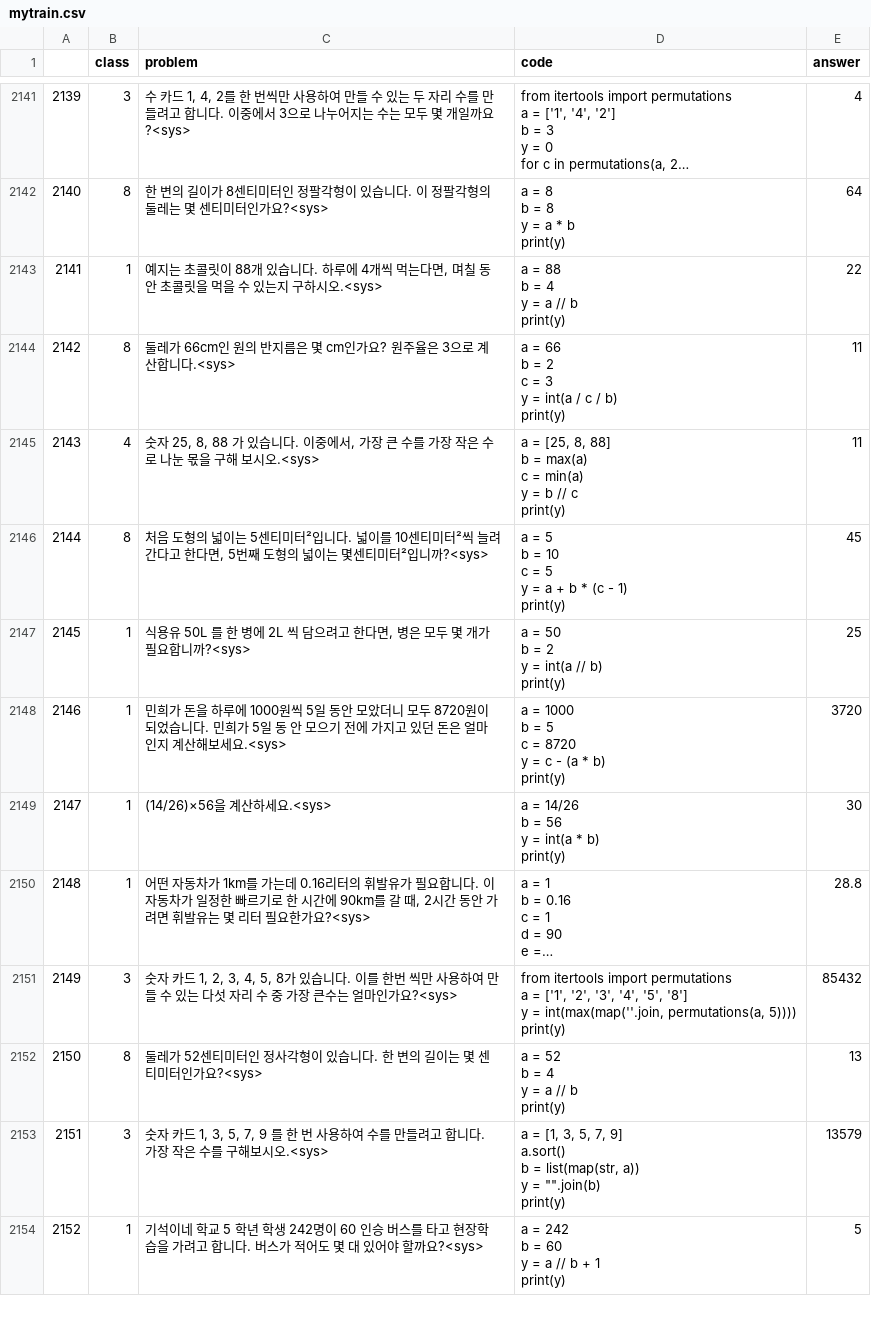
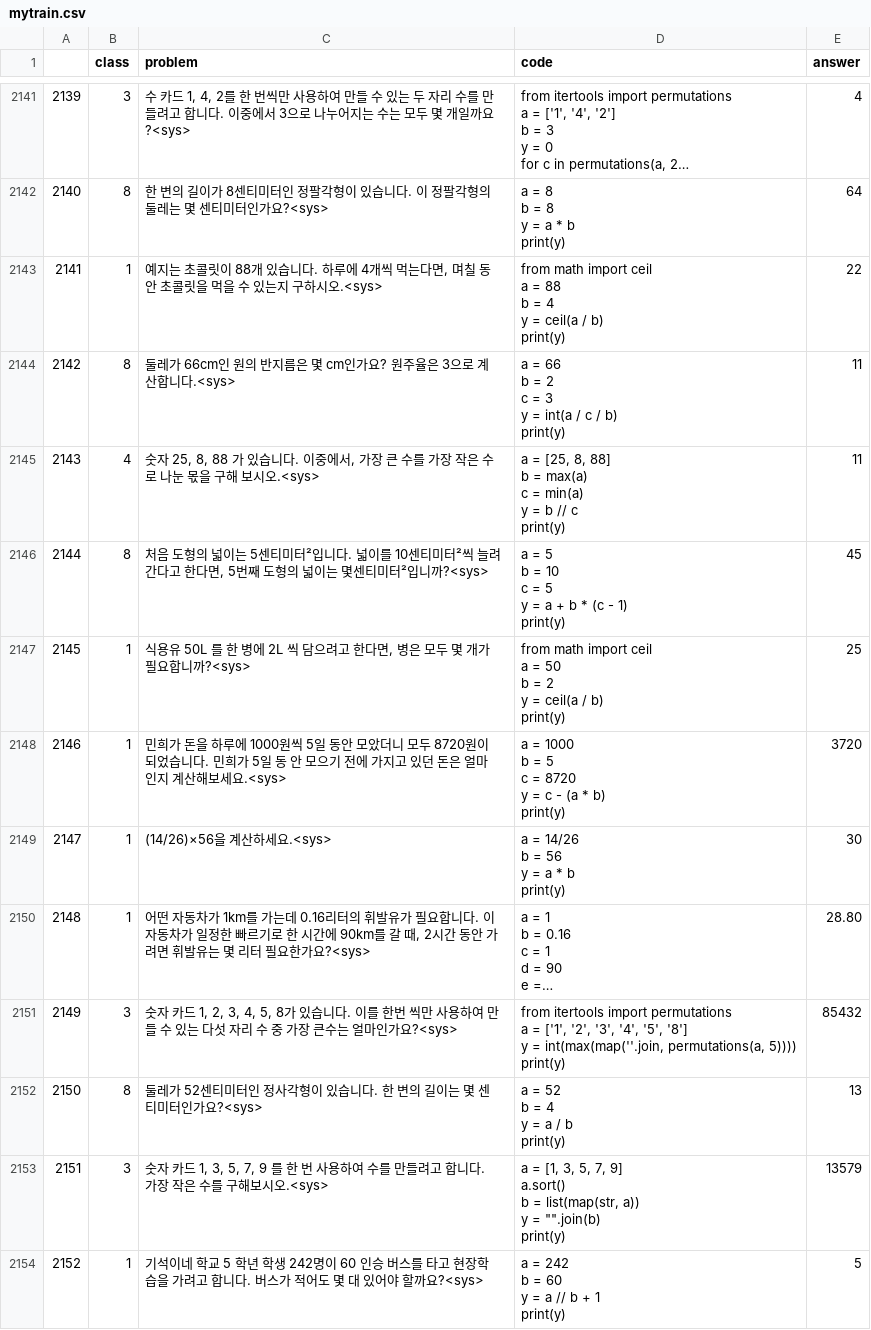
Before and after one commit to SunCreation/CloudData, a CSV file: math/data/mytrain.csv, drawn as a sheet; only a part is shown, gaps mark what is left out; long unchanged cells end in …; ↵ is a line break in a cell; the diff names each change by its address in the sheet, - before the commit and + after, or states it on an @@ line.

```diff
--- a/math/data/mytrain.csv
+++ b/math/data/mytrain.csv
-D2143 (code): a = 88 ↵ b = 4 ↵ y = a // b ↵ print(y)
+D2143 (code): from math import ceil ↵ a = 88 ↵ b = 4 ↵ y = ceil(a / b) ↵ print(y)
-D2147 (code): a = 50 ↵ b = 2 ↵ y = int(a // b) ↵ print(y)
+D2147 (code): from math import ceil ↵ a = 50 ↵ b = 2 ↵ y = ceil(a / b) ↵ print(y)
-D2149 (code): a = 14/26 ↵ b = 56 ↵ y = int(a * b) ↵ print(y)
+D2149 (code): a = 14/26 ↵ b = 56 ↵ y = a * b ↵ print(y)
-E2150 (answer): 28.8
+E2150 (answer): 28.80
-D2152 (code): a = 52 ↵ b = 4 ↵ y = a // b ↵ print(y)
+D2152 (code): a = 52 ↵ b = 4 ↵ y = a / b ↵ print(y)
```
Also changed, not shown: 4 other files.
